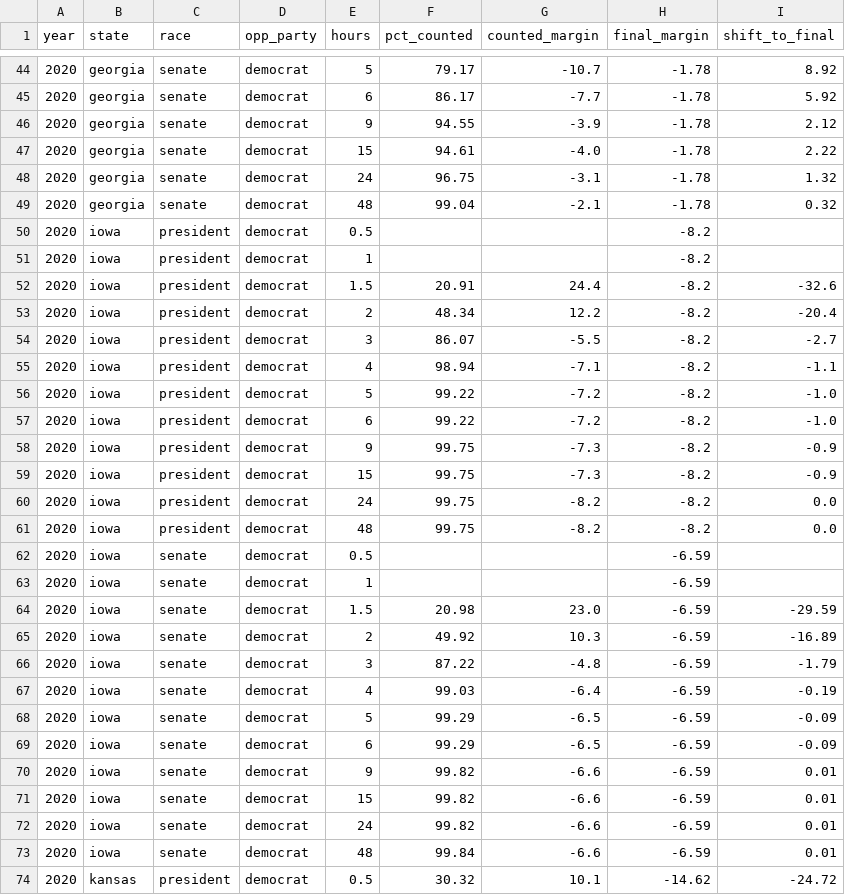
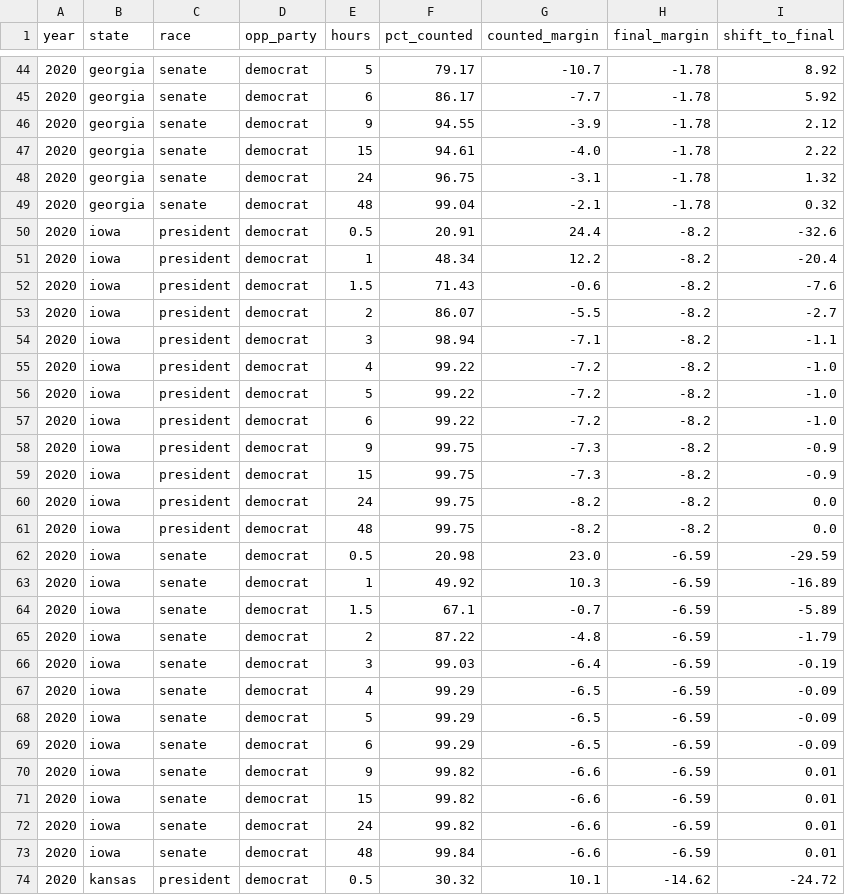
Before and after one commit to pjmerica/polling-agg-2026, a CSV file: State election results/data/processed/state_curves.csv, drawn as a sheet; only a part is shown, gaps mark what is left out.

Commit message:
State election results: error review fixes; national count-volatility ranking (VOLATILITY.md)

```diff
--- a/State election results/data/processed/state_curves.csv
+++ b/State election results/data/processed/state_curves.csv
@@ -49,8 +49,8 @@ year,state,race,opp_party,hours,pct_counted,counted_margin,final_margin,shift_to
 2020,georgia,senate,democrat,48,99.04,-2.1,-1.78,0.32
-2020,iowa,president,democrat,0.5,,,-8.2,
-2020,iowa,president,democrat,1,,,-8.2,
-2020,iowa,president,democrat,1.5,20.91,24.4,-8.2,-32.6
-2020,iowa,president,democrat,2,48.34,12.2,-8.2,-20.4
-2020,iowa,president,democrat,3,86.07,-5.5,-8.2,-2.7
-2020,iowa,president,democrat,4,98.94,-7.1,-8.2,-1.1
+2020,iowa,president,democrat,0.5,20.91,24.4,-8.2,-32.6
+2020,iowa,president,democrat,1,48.34,12.2,-8.2,-20.4
+2020,iowa,president,democrat,1.5,71.43,-0.6,-8.2,-7.6
+2020,iowa,president,democrat,2,86.07,-5.5,-8.2,-2.7
+2020,iowa,president,democrat,3,98.94,-7.1,-8.2,-1.1
+2020,iowa,president,democrat,4,99.22,-7.2,-8.2,-1.0
 2020,iowa,president,democrat,5,99.22,-7.2,-8.2,-1.0
@@ -61,8 +61,8 @@ year,state,race,opp_party,hours,pct_counted,counted_margin,final_margin,shift_to
 2020,iowa,president,democrat,48,99.75,-8.2,-8.2,0.0
-2020,iowa,senate,democrat,0.5,,,-6.59,
-2020,iowa,senate,democrat,1,,,-6.59,
-2020,iowa,senate,democrat,1.5,20.98,23.0,-6.59,-29.59
-2020,iowa,senate,democrat,2,49.92,10.3,-6.59,-16.89
-2020,iowa,senate,democrat,3,87.22,-4.8,-6.59,-1.79
-2020,iowa,senate,democrat,4,99.03,-6.4,-6.59,-0.19
+2020,iowa,senate,democrat,0.5,20.98,23.0,-6.59,-29.59
+2020,iowa,senate,democrat,1,49.92,10.3,-6.59,-16.89
+2020,iowa,senate,democrat,1.5,67.1,-0.7,-6.59,-5.89
+2020,iowa,senate,democrat,2,87.22,-4.8,-6.59,-1.79
+2020,iowa,senate,democrat,3,99.03,-6.4,-6.59,-0.19
+2020,iowa,senate,democrat,4,99.29,-6.5,-6.59,-0.09
 2020,iowa,senate,democrat,5,99.29,-6.5,-6.59,-0.09
```
Also changed, not shown: State election results/data/processed/swings.csv, 22 other files.
